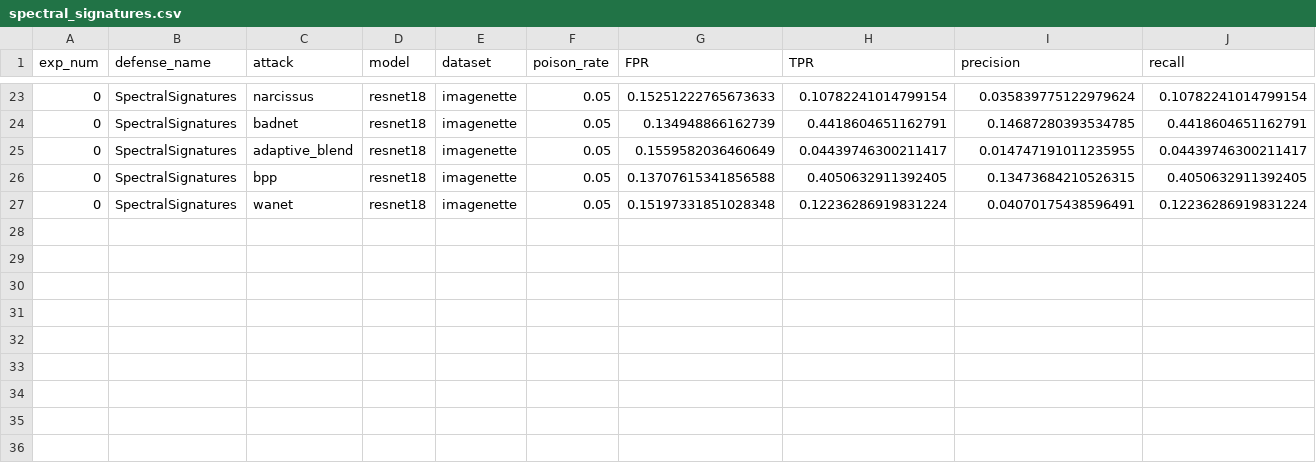
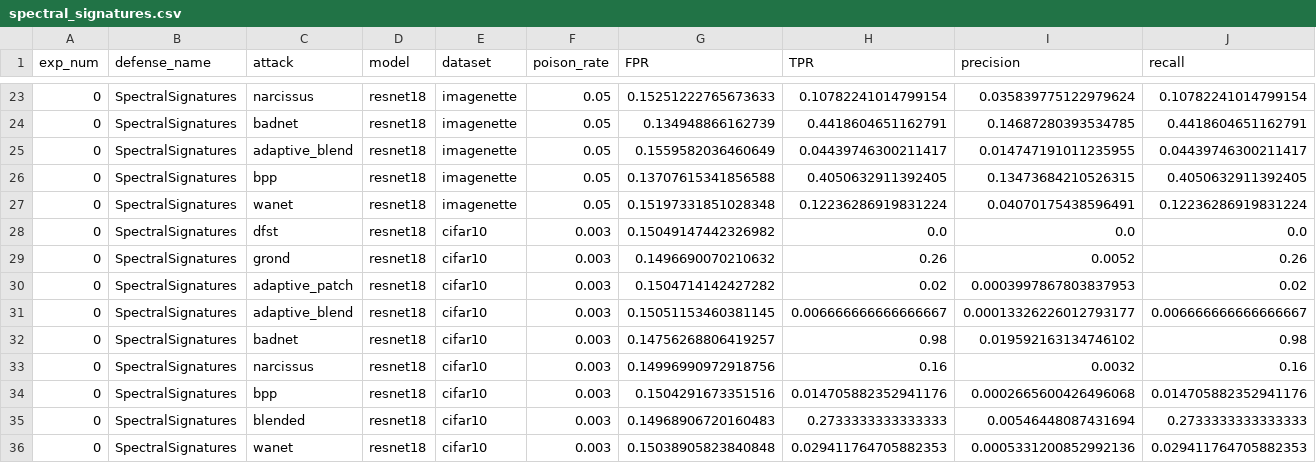
Before and after one commit to henkberendsen/backdoor-stealthiness, a CSV file: defenses/results/spectral_signatures.csv, drawn as a sheet; only a part is shown, gaps mark what is left out; rows hold the shown columns only; the diff names each change by its address in the sheet, - before the commit and + after, or states it on an @@ line.

```diff
--- a/defenses/results/spectral_signatures.csv
+++ b/defenses/results/spectral_signatures.csv
+row 28: 0 | SpectralSignatures | dfst | resnet18 | cifar10 | 0.003 | 0.15049147442326982 | 0.0 | 0.0 | 0.0
+row 29: 0 | SpectralSignatures | grond | resnet18 | cifar10 | 0.003 | 0.1496690070210632 | 0.26 | 0.0052 | 0.26
+row 30: 0 | SpectralSignatures | adaptive_patch | resnet18 | cifar10 | 0.003 | 0.1504714142427282 | 0.02 | 0.0003997867803837953 | 0.02
+row 31: 0 | SpectralSignatures | adaptive_blend | resnet18 | cifar10 | 0.003 | 0.15051153460381145 | 0.006666666666666667 | 0.00013326226012793177 | 0.006666666666666667
+row 32: 0 | SpectralSignatures | badnet | resnet18 | cifar10 | 0.003 | 0.14756268806419257 | 0.98 | 0.019592163134746102 | 0.98
+row 33: 0 | SpectralSignatures | narcissus | resnet18 | cifar10 | 0.003 | 0.14996990972918756 | 0.16 | 0.0032 | 0.16
+row 34: 0 | SpectralSignatures | bpp | resnet18 | cifar10 | 0.003 | 0.1504291673351516 | 0.014705882352941176 | 0.0002665600426496068 | 0.014705882352941176
+row 35: 0 | SpectralSignatures | blended | resnet18 | cifar10 | 0.003 | 0.14968906720160483 | 0.2733333333333333 | 0.00546448087431694 | 0.2733333333333333
+row 36: 0 | SpectralSignatures | wanet | resnet18 | cifar10 | 0.003 | 0.15038905823840848 | 0.029411764705882353 | 0.0005331200852992136 | 0.029411764705882353
```
Also changed, not shown: defenses/results/activation_clustering.csv, defenses/results/spectre.csv, 1 other file.
